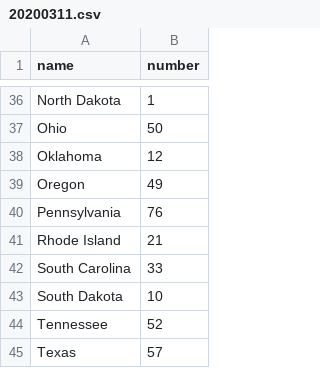
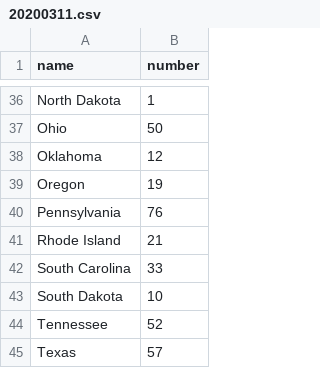
Before and after one commit to jchl123/covid-19-usa, a CSV file: case-state/20200311.csv, drawn as a sheet; only a part is shown, gaps mark what is left out.

Commit message:
Update 20200311.csv

```diff
--- a/case-state/20200311.csv
+++ b/case-state/20200311.csv
@@ -38,3 +38,3 @@ Ohio,50
 Oklahoma,12
-Oregon,49
+Oregon,19
 Pennsylvania,76
```
